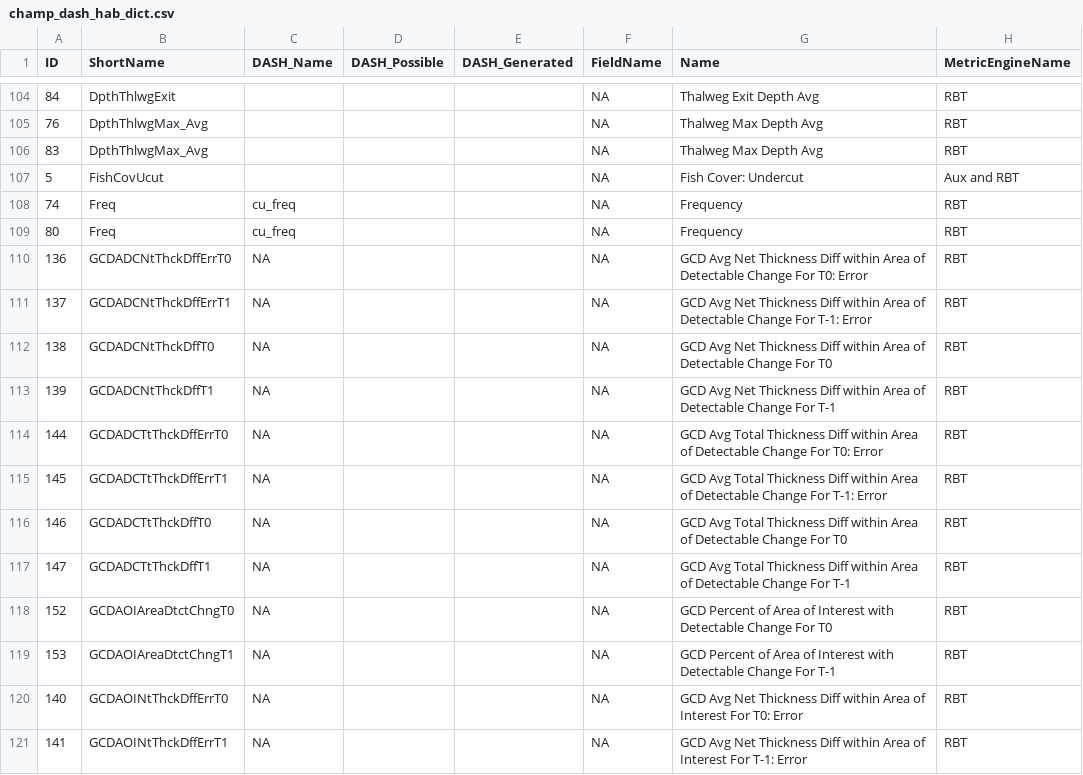
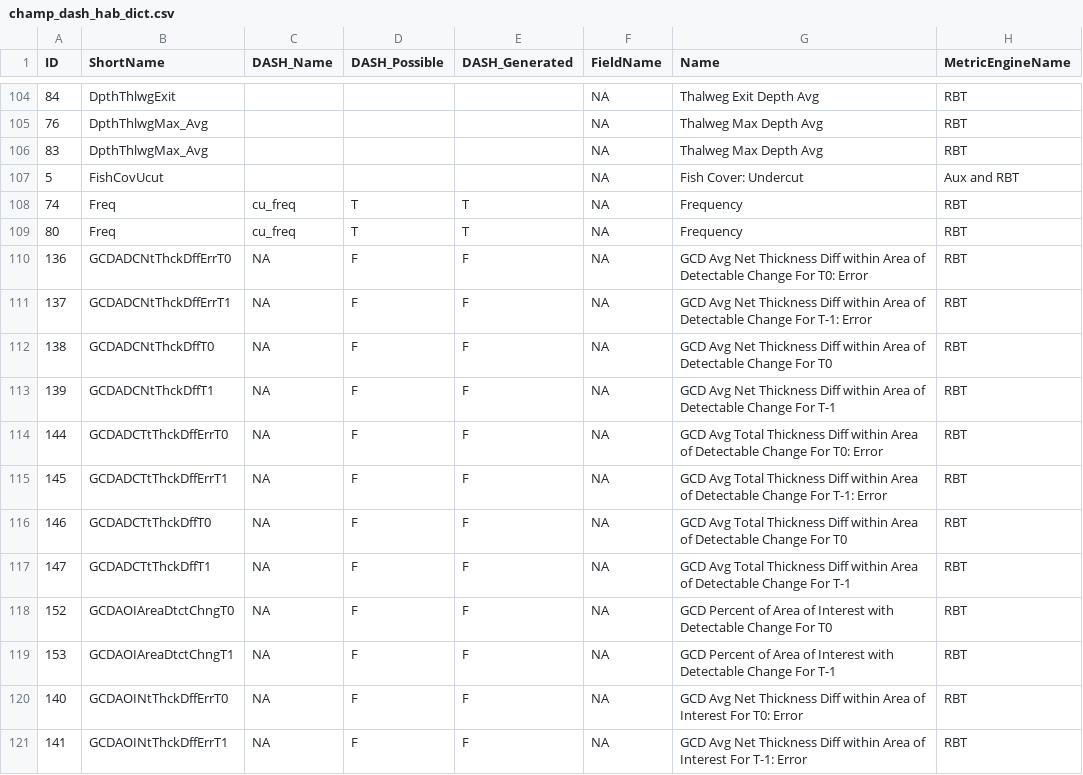
Before and after one commit to Mount-Hood-Environmental/DASH, a CSV file: inst/champ_dash_hab_dict.csv, drawn as a sheet; only a part is shown, gaps mark what is left out; the diff covers the shown part only; the diff names each change by its address in the sheet, - before the commit and + after, or states it on an @@ line.

Commit message:
more updates to hab dict

```diff
--- a/inst/champ_dash_hab_dict.csv
+++ b/inst/champ_dash_hab_dict.csv
-D108:D109 (DASH_Possible): (empty)
+D108:D109 (DASH_Possible): T
-E108:E109 (DASH_Generated): (empty)
+E108:E109 (DASH_Generated): T
-D110:D121 (DASH_Possible): (empty)
+D110:D121 (DASH_Possible): F
-E110:E121 (DASH_Generated): (empty)
+E110:E121 (DASH_Generated): F
```
Also changed, not shown: 79 edited cells elsewhere in this file.
